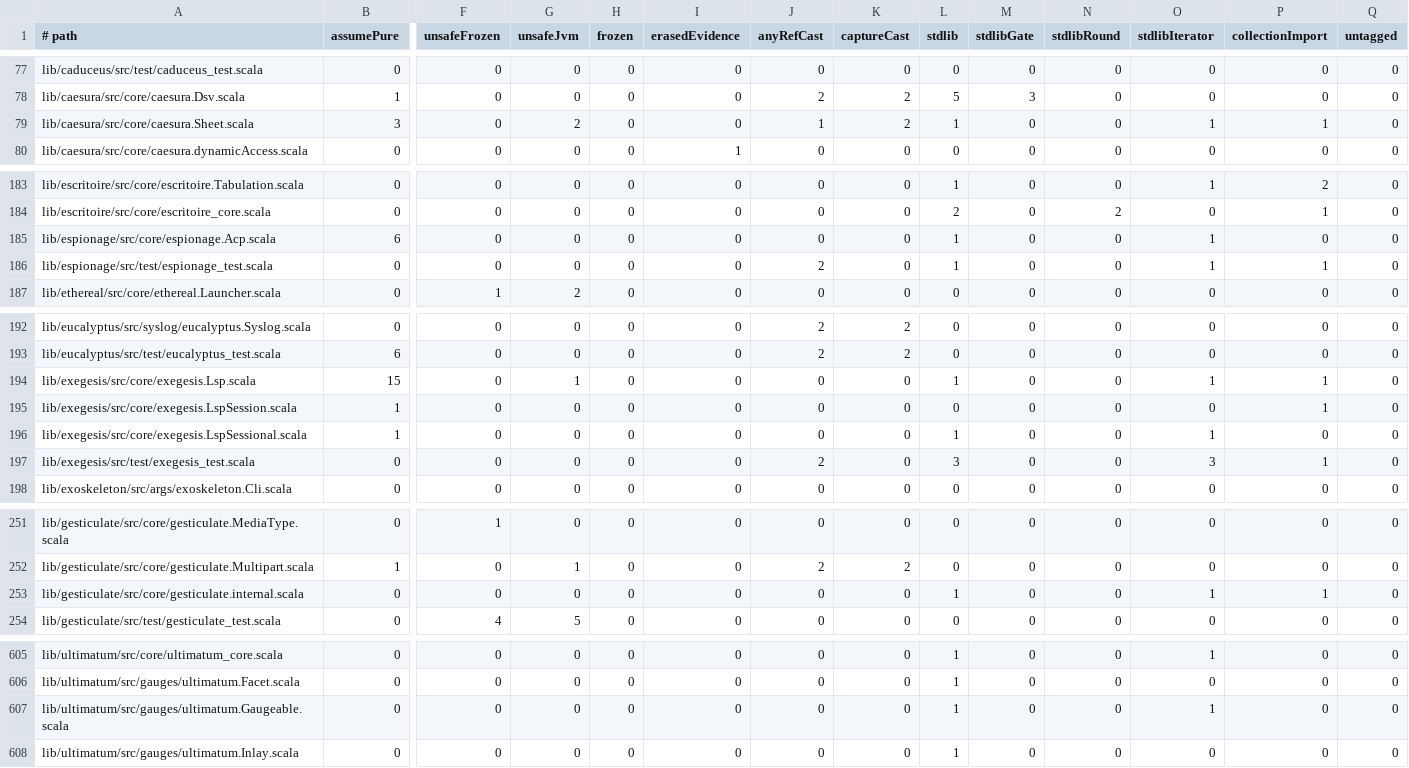
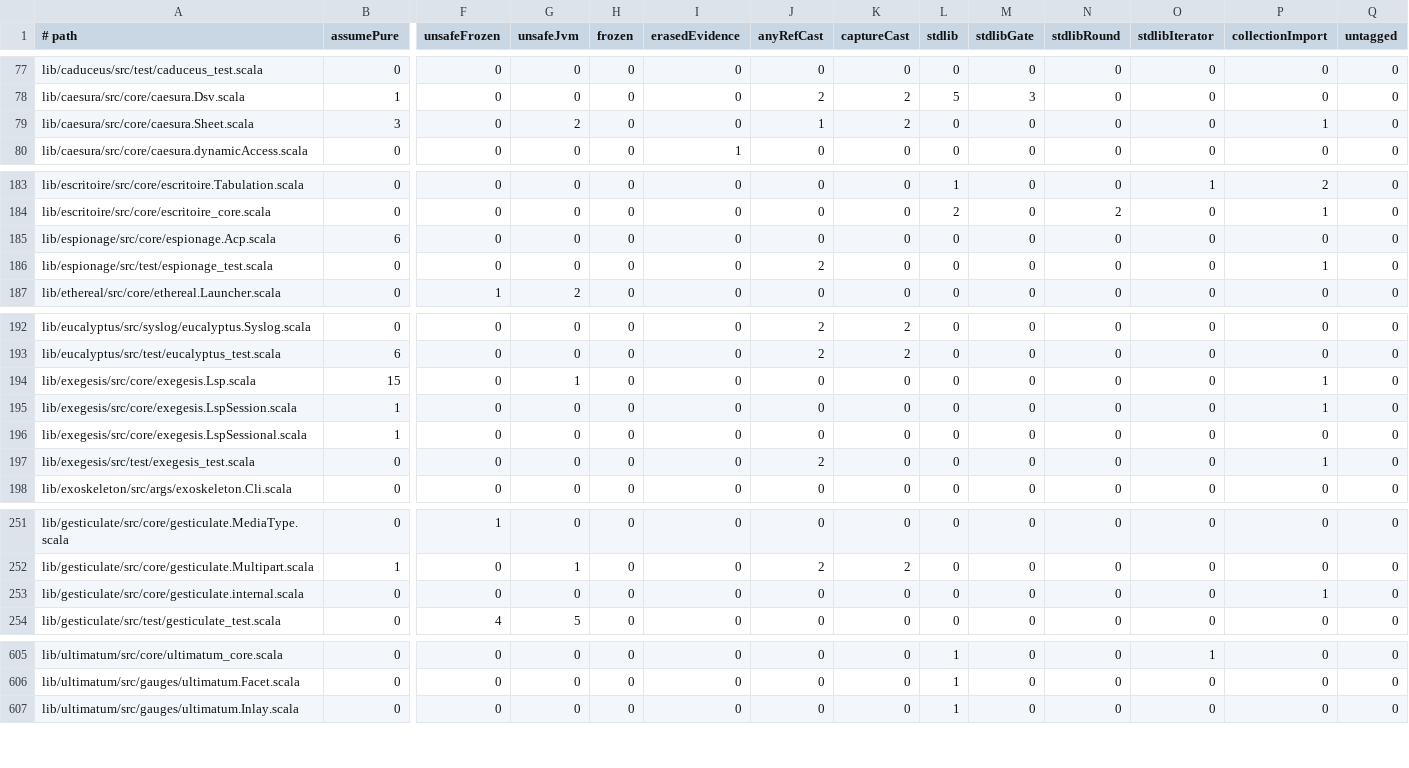
Before and after one commit to propensive/soundness, a TSV file: etc/escape-baseline.tsv, drawn as a sheet; only a part is shown, gaps mark what is left out; rows hold the shown columns only; the diff covers the shown part only; the diff names each change by its address in the sheet, - before the commit and + after, or states it on an @@ line.

```diff
--- a/etc/escape-baseline.tsv
+++ b/etc/escape-baseline.tsv
-L79 (stdlib): 1
+L79 (stdlib): 0
-O79 (stdlibIterator): 1
+O79 (stdlibIterator): 0
-L185:L186 (stdlib): 1
+L185:L186 (stdlib): 0
-O185:O186 (stdlibIterator): 1
+O185:O186 (stdlibIterator): 0
-L194 (stdlib): 1
+L194 (stdlib): 0
-O194 (stdlibIterator): 1
+O194 (stdlibIterator): 0
-L196 (stdlib): 1
+L196 (stdlib): 0
-O196 (stdlibIterator): 1
+O196 (stdlibIterator): 0
-L197 (stdlib): 3
+L197 (stdlib): 0
-O197 (stdlibIterator): 3
+O197 (stdlibIterator): 0
-L253 (stdlib): 1
+L253 (stdlib): 0
-O253 (stdlibIterator): 1
+O253 (stdlibIterator): 0
-row 607: lib/ultimatum/src/gauges/ultimatum.Gaugeable.scala | 0 | 0 | 0 | 0 | 0 | 0 | 0 | 1 | 0 | 0 | 1 | 0 | 0
```
Also changed, not shown: 8 edited cells elsewhere in this file, 17 other files.
